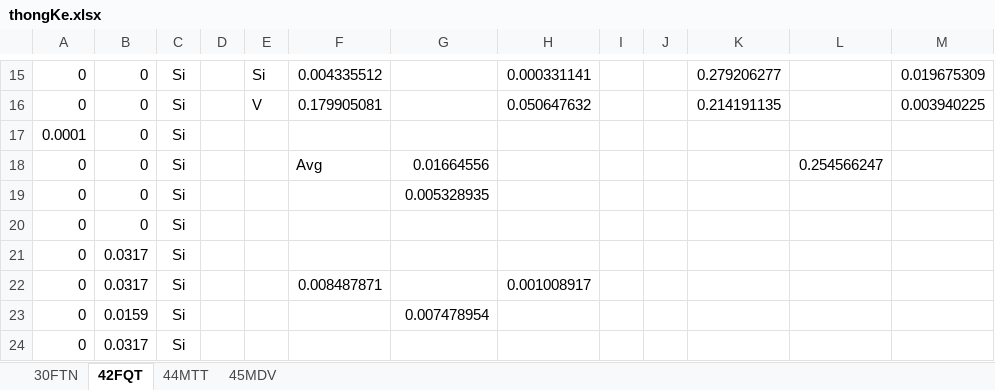
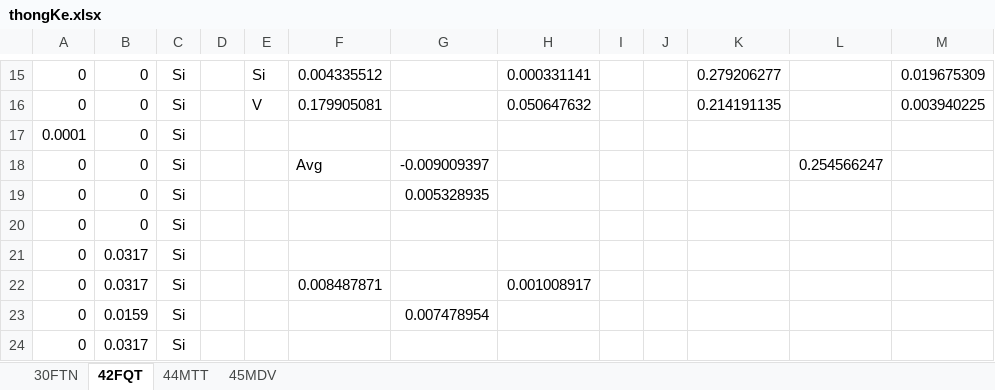
Before and after one commit to lythanhhai/DSP_Final_Term, an Excel workbook: TK/thongKe.xlsx, sheet 42FQT, drawn as a sheet; only a part is shown, gaps mark what is left out; values as stored, in another font and other column widths than the file's, no borders; the diff names each change by its address in the sheet, - before the commit and + after, or states it on an @@ line.

```diff
--- a/TK/thongKe.xlsx (sheet 42FQT)
+++ b/TK/thongKe.xlsx (sheet 42FQT)
-G18: 0.01664556
+G18: -0.009009397
```
Also changed, not shown: sheet 45MDV, sheet 30FTN, sheet 44MTT, 10 other files.
